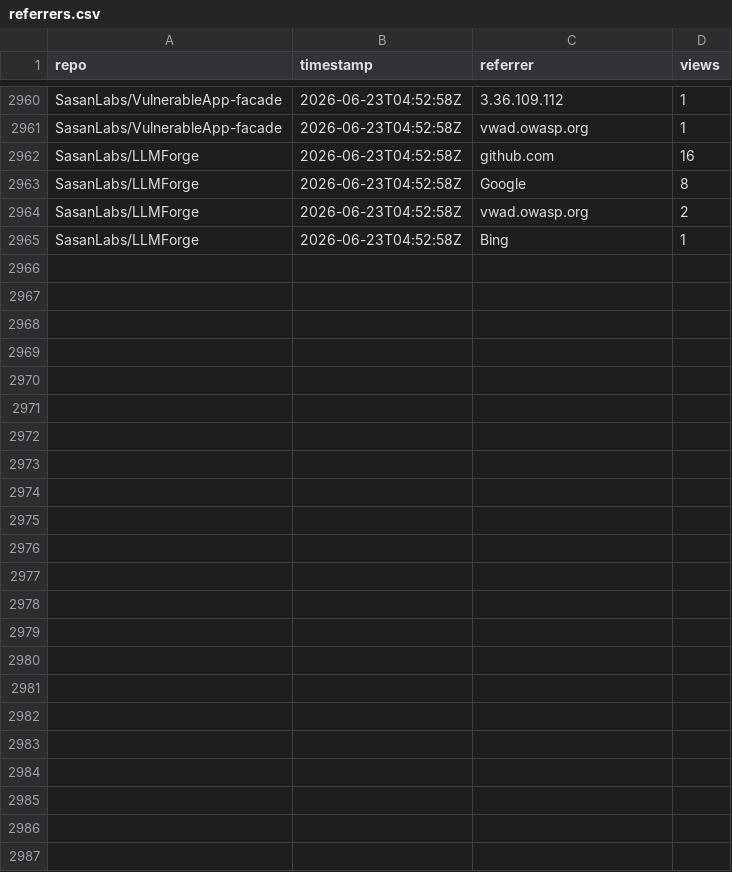
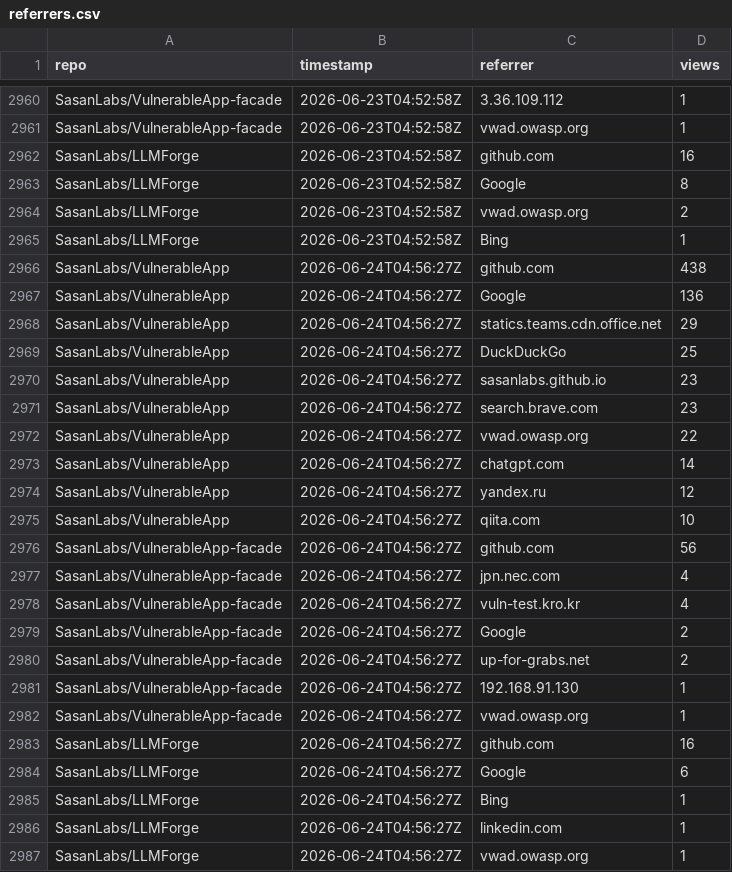
Before and after one commit to SasanLabs/VulnerableApp, a CSV file: metrics/referrers.csv, drawn as a sheet; only a part is shown, gaps mark what is left out; the diff names each change by its address in the sheet, - before the commit and + after, or states it on an @@ line.

Commit message:
Update multi-repo traffic metrics (2026-06-24T04:56:33Z)

```diff
--- a/metrics/referrers.csv
+++ b/metrics/referrers.csv
+row 2966: SasanLabs/VulnerableApp | 2026-06-24T04:56:27Z | github.com | 438
+row 2967: SasanLabs/VulnerableApp | 2026-06-24T04:56:27Z | Google | 136
+row 2968: SasanLabs/VulnerableApp | 2026-06-24T04:56:27Z | statics.teams.cdn.office.net | 29
+row 2969: SasanLabs/VulnerableApp | 2026-06-24T04:56:27Z | DuckDuckGo | 25
+row 2970: SasanLabs/VulnerableApp | 2026-06-24T04:56:27Z | sasanlabs.github.io | 23
+row 2971: SasanLabs/VulnerableApp | 2026-06-24T04:56:27Z | search.brave.com | 23
+row 2972: SasanLabs/VulnerableApp | 2026-06-24T04:56:27Z | vwad.owasp.org | 22
+row 2973: SasanLabs/VulnerableApp | 2026-06-24T04:56:27Z | chatgpt.com | 14
+row 2974: SasanLabs/VulnerableApp | 2026-06-24T04:56:27Z | yandex.ru | 12
+row 2975: SasanLabs/VulnerableApp | 2026-06-24T04:56:27Z | qiita.com | 10
+row 2976: SasanLabs/VulnerableApp-facade | 2026-06-24T04:56:27Z | github.com | 56
+row 2977: SasanLabs/VulnerableApp-facade | 2026-06-24T04:56:27Z | jpn.nec.com | 4
+row 2978: SasanLabs/VulnerableApp-facade | 2026-06-24T04:56:27Z | vuln-test.kro.kr | 4
+row 2979: SasanLabs/VulnerableApp-facade | 2026-06-24T04:56:27Z | Google | 2
+row 2980: SasanLabs/VulnerableApp-facade | 2026-06-24T04:56:27Z | up-for-grabs.net | 2
+row 2981: SasanLabs/VulnerableApp-facade | 2026-06-24T04:56:27Z | 192.168.91.130 | 1
+row 2982: SasanLabs/VulnerableApp-facade | 2026-06-24T04:56:27Z | vwad.owasp.org | 1
+row 2983: SasanLabs/LLMForge | 2026-06-24T04:56:27Z | github.com | 16
+row 2984: SasanLabs/LLMForge | 2026-06-24T04:56:27Z | Google | 6
+row 2985: SasanLabs/LLMForge | 2026-06-24T04:56:27Z | Bing | 1
+row 2986: SasanLabs/LLMForge | 2026-06-24T04:56:27Z | linkedin.com | 1
+row 2987: SasanLabs/LLMForge | 2026-06-24T04:56:27Z | vwad.owasp.org | 1
```
Also changed, not shown: metrics/docker.csv, metrics/traffic.csv.
